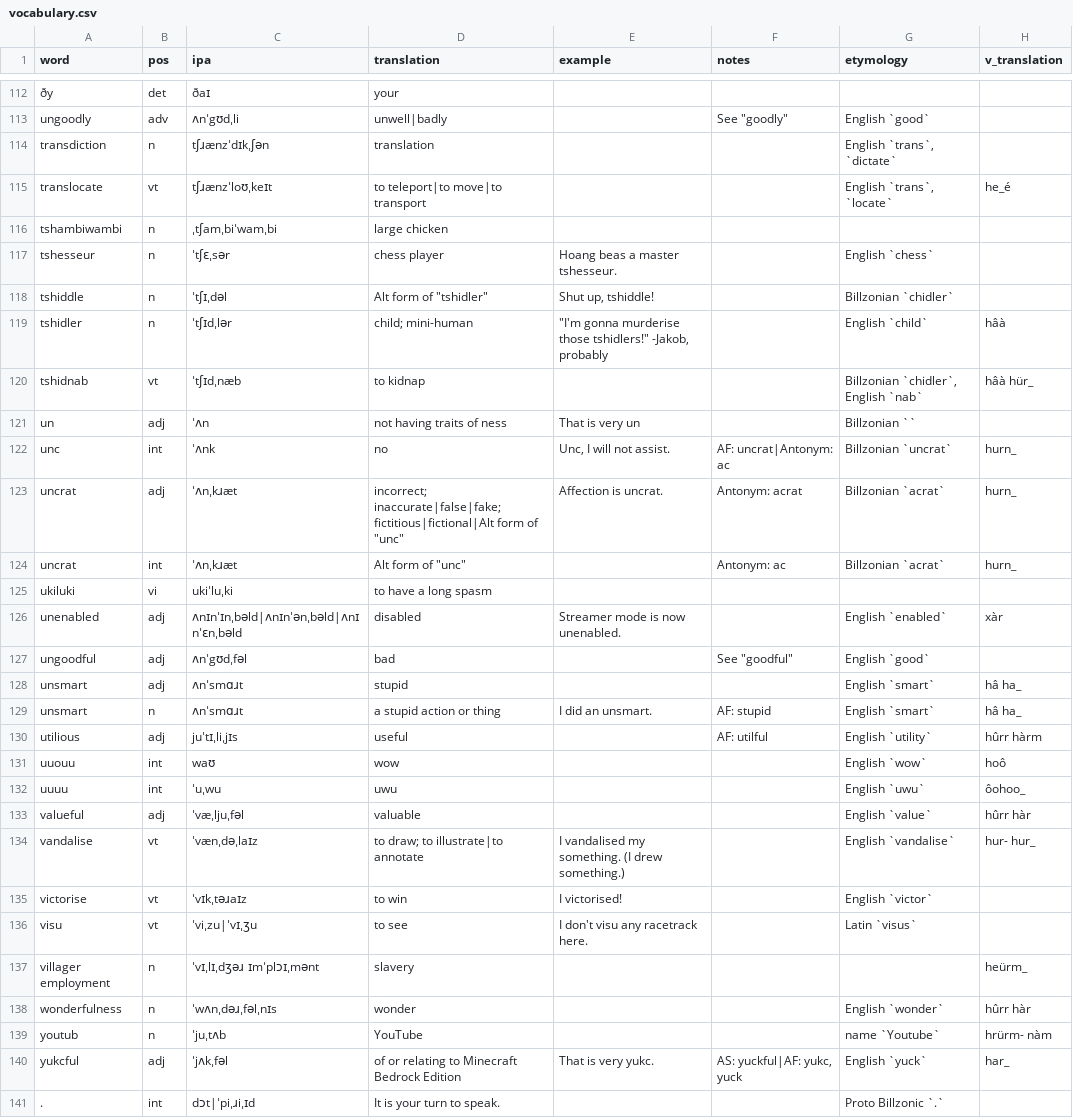
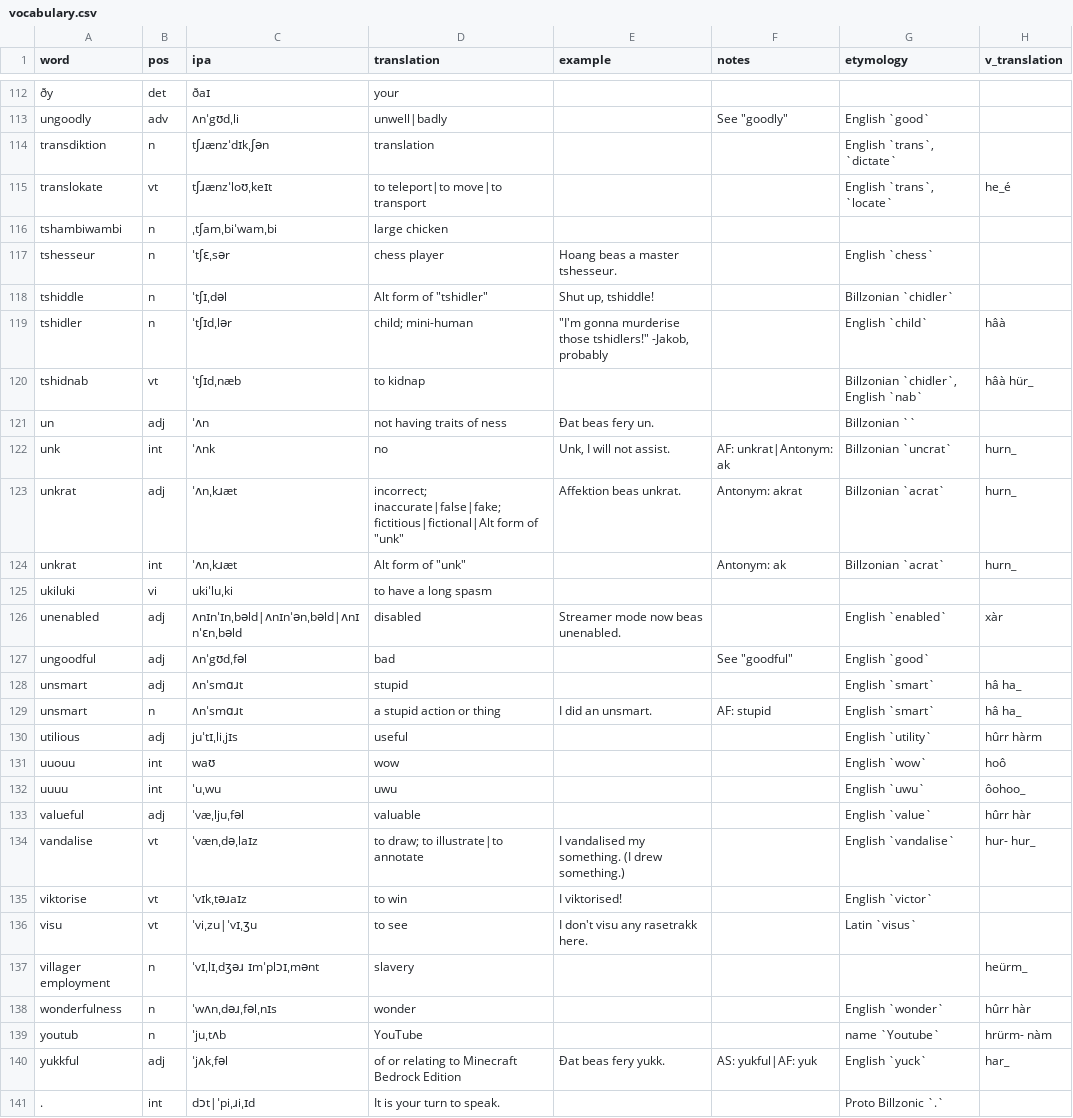
Before and after one commit to SeriousGuy888/Billzonian, a CSV file: vocabulary.csv, drawn as a sheet; only a part is shown, gaps mark what is left out; the diff names each change by its address in the sheet, - before the commit and + after, or states it on an @@ line.

Commit message:
all words to y orðographikally updated

```diff
--- a/vocabulary.csv
+++ b/vocabulary.csv
-A114 (word): transdiction
+A114 (word): transdiktion
-A115 (word): translocate
+A115 (word): translokate
-E121 (example): That is very un
+E121 (example): Ðat beas fery un.
-A122 (word): unc
+A122 (word): unk
-E122 (example): Unc, I will not assist.
+E122 (example): Unk, I will not assist.
-F122 (notes): AF: uncrat|Antonym: ac
+F122 (notes): AF: unkrat|Antonym: ak
-A123:A124 (word): uncrat
+A123:A124 (word): unkrat
-D123 (translation): …form of "unc"
+D123 (translation): …form of "unk"
-E123 (example): Affection is uncrat.
+E123 (example): Affektion beas unkrat.
-F123 (notes): Antonym: acrat
+F123 (notes): Antonym: akrat
-D124 (translation): Alt form of "unc"
+D124 (translation): Alt form of "unk"
-F124 (notes): Antonym: ac
+F124 (notes): Antonym: ak
-E126 (example): Streamer mode is now unenabled.
+E126 (example): Streamer mode now beas unenabled.
-F130 (notes): AF: utilful
+F130 (notes): (empty)
-A135 (word): victorise
+A135 (word): viktorise
-E135 (example): I victorised!
+E135 (example): I viktorised!
-E136 (example): I don't visu any racetrack here.
+E136 (example): I don't visu any rasetrakk here.
-A140 (word): yukcful
+A140 (word): yukkful
-E140 (example): That is very yukc.
+E140 (example): Ðat beas fery yukk.
-F140 (notes): AS: yuckful|AF: yukc, yuck
+F140 (notes): AS: yukful|AF: yuk
```
